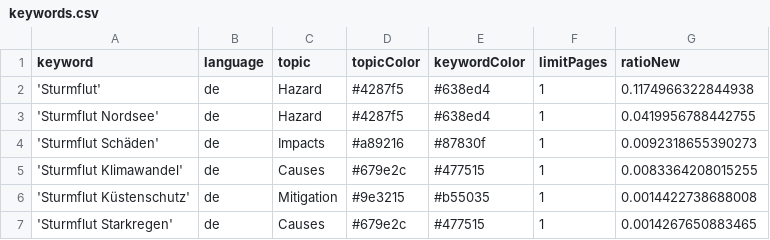
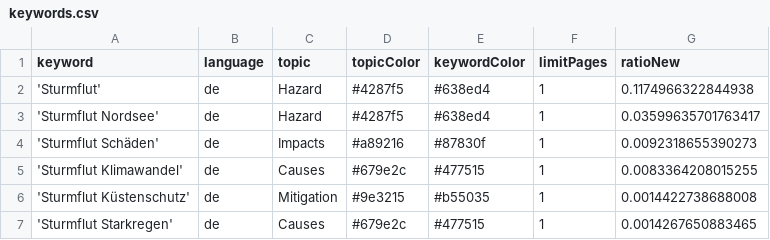
Before and after one commit to MomoMusic/surgeIsComing, a CSV file: keywords.csv, drawn as a sheet; only a part is shown.

Commit message:
Commit from GitHub Actions (harvest:0.0)

```diff
--- a/keywords.csv
+++ b/keywords.csv
@@ -2,3 +2,3 @@ keyword,language,topic,topicColor,keywordColor,limitPages,ratioNew
 'Sturmflut',de,Hazard,#4287f5,#638ed4,1,0.1174966322844938
-'Sturmflut Nordsee',de,Hazard,#4287f5,#638ed4,1,0.0419956788442755
+'Sturmflut Nordsee',de,Hazard,#4287f5,#638ed4,1,0.03599635701763417
 'Sturmflut Schäden',de,Impacts,#a89216,#87830f,1,0.0092318655390273
```
